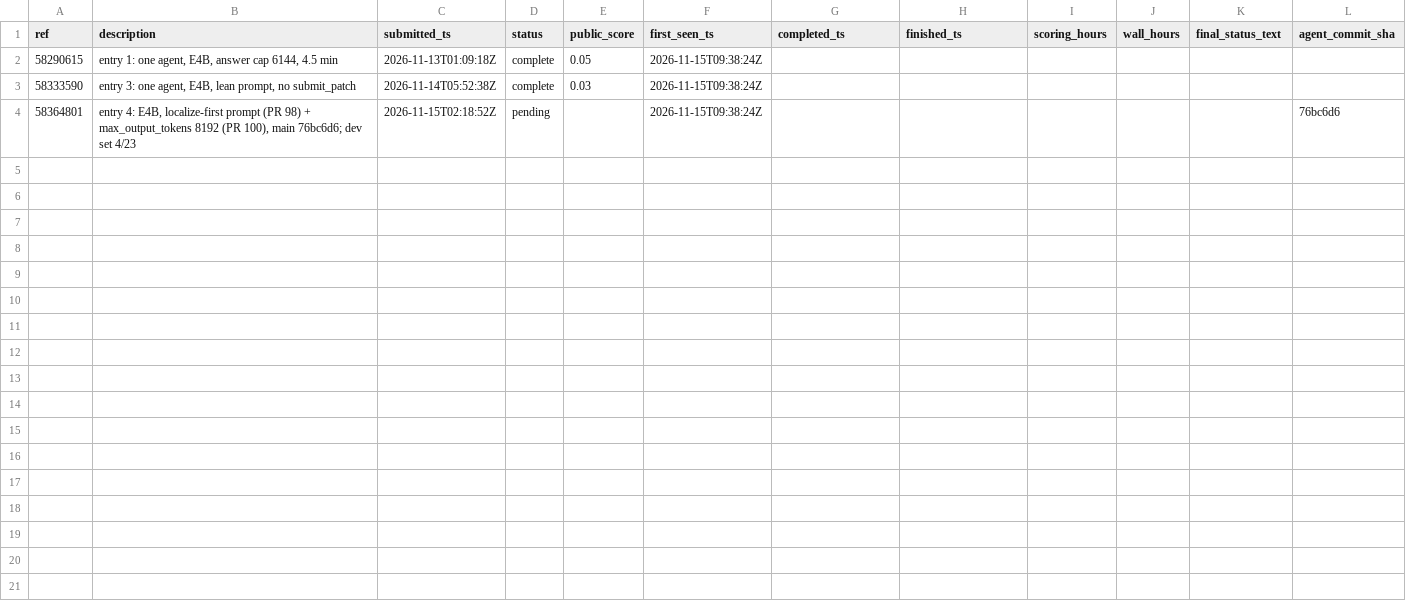
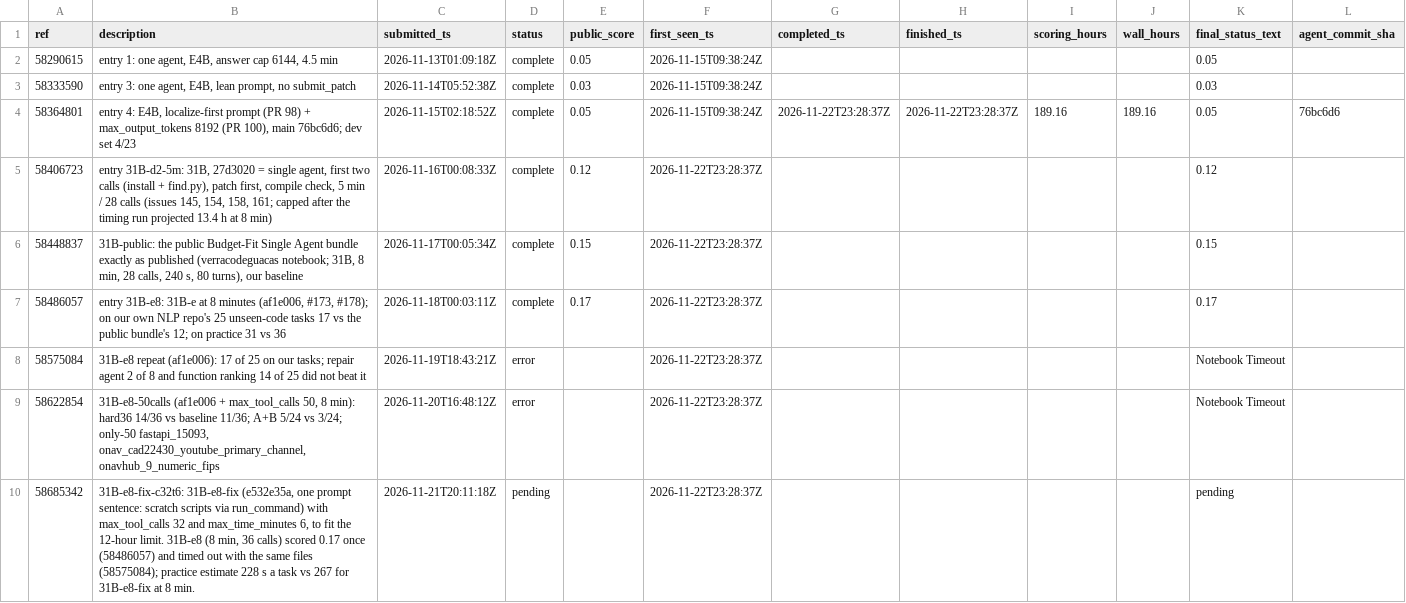
Before and after one commit to healthtransformationlab/health-transformation-lab-nlp, a CSV file: data/tasks/leaderboard_entries.csv, drawn as a sheet.

```diff
--- a/data/tasks/leaderboard_entries.csv
+++ b/data/tasks/leaderboard_entries.csv
@@ -1,4 +1,10 @@
 ref,description,submitted_ts,status,public_score,first_seen_ts,completed_ts,finished_ts,scoring_hours,wall_hours,final_status_text,agent_commit_sha
-58290615,"entry 1: one agent, E4B, answer cap 6144, 4.5 min",2026-11-13T01:09:18Z,complete,0.05,2026-11-15T09:38:24Z,,,,,,
-58333590,"entry 3: one agent, E4B, lean prompt, no submit_patch",2026-11-14T05:52:38Z,complete,0.03,2026-11-15T09:38:24Z,,,,,,
-58364801,"entry 4: E4B, localize-first prompt (PR 98) + max_output_tokens 8192 (PR 100), main 76bc6d6; dev set 4/23",2026-11-15T02:18:52Z,pending,,2026-11-15T09:38:24Z,,,,,,76bc6d6
+58290615,"entry 1: one agent, E4B, answer cap 6144, 4.5 min",2026-11-13T01:09:18Z,complete,0.05,2026-11-15T09:38:24Z,,,,,0.05,
+58333590,"entry 3: one agent, E4B, lean prompt, no submit_patch",2026-11-14T05:52:38Z,complete,0.03,2026-11-15T09:38:24Z,,,,,0.03,
+58364801,"entry 4: E4B, localize-first prompt (PR 98) + max_output_tokens 8192 (PR 100), main 76bc6d6; dev set 4/23",2026-11-15T02:18:52Z,complete,0.05,2026-11-15T09:38:24Z,2026-11-22T23:28:37Z,2026-11-22T23:28:37Z,189.16,189.16,0.05,76bc6d6
+58406723,"entry 31B-d2-5m: 31B, 27d3020 = single agent, first two calls (install + find.py), patch first, compile check, 5 min / 28 calls (issues 145, 154, 158, 161; capped after the timing run projected 13.4 h at 8 min)",2026-11-16T00:08:33Z,complete,0.12,2026-11-22T23:28:37Z,,,,,0.12,
+58448837,"31B-public: the public Budget-Fit Single Agent bundle exactly as published (verracodeguacas notebook; 31B, 8 min, 28 calls, 240 s, 80 turns), our baseline",2026-11-17T00:05:34Z,complete,0.15,2026-11-22T23:28:37Z,,,,,0.15,
+58486057,"entry 31B-e8: 31B-e at 8 minutes (af1e006, #173, #178); on our own NLP repo's 25 unseen-code tasks 17 vs the public bundle's 12; on practice 31 vs 36",2026-11-18T00:03:11Z,complete,0.17,2026-11-22T23:28:37Z,,,,,0.17,
+58575084,31B-e8 repeat (af1e006): 17 of 25 on our tasks; repair agent 2 of 8 and function ranking 14 of 25 did not beat it,2026-11-19T18:43:21Z,error,,2026-11-22T23:28:37Z,,,,,Notebook Timeout,
+58622854,"31B-e8-50calls (af1e006 + max_tool_calls 50, 8 min): hard36 14/36 vs baseline 11/36; A+B 5/24 vs 3/24; only-50 fastapi_15093, onav_cad22430_youtube_primary_channel, onavhub_9_numeric_fips",2026-11-20T16:48:12Z,error,,2026-11-22T23:28:37Z,,,,,Notebook Timeout,
+58685342,"31B-e8-fix-c32t6: 31B-e8-fix (e532e35a, one prompt sentence: scratch scripts via run_command) with max_tool_calls 32 and max_time_minutes 6, to fit the 12-hour limit. 31B-e8 (8 min, 36 calls) scored 0.17 once (58486057) and timed out with the same files (58575084); practice estimate 228 s a task vs 267 for 31B-e8-fix at 8 min.",2026-11-21T20:11:18Z,pending,,2026-11-22T23:28:37Z,,,,,pending,
```
